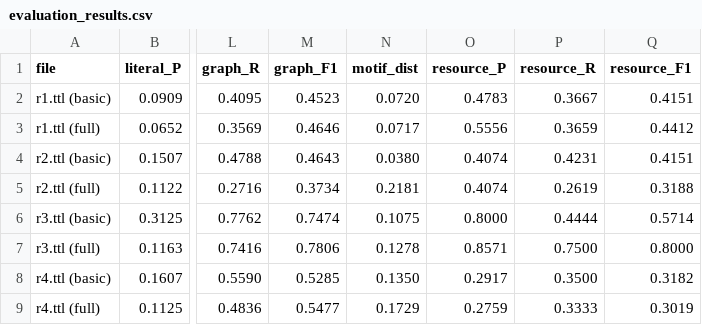
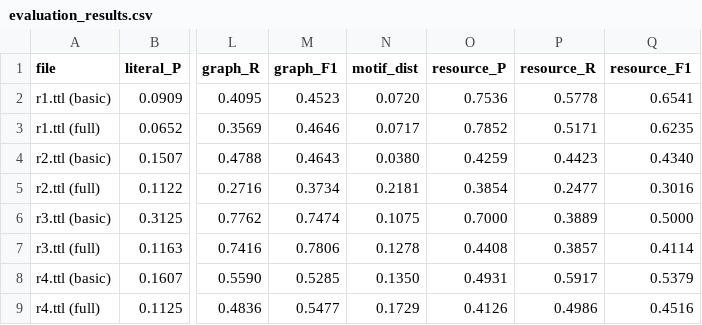
Before and after one commit to iz4ack/RDB2OWL-Bench, a CSV file: experimentacion/results/meta-llama/Llama-3.3-70B-Instruct/default/evaluation_results.csv, drawn as a sheet; only a part is shown, gaps mark what is left out; the diff names each change by its address in the sheet, - before the commit and + after, or states it on an @@ line.

```diff
--- a/experimentacion/results/meta-llama/Llama-3.3-70B-Instruct/default/evaluation_results.csv
+++ b/experimentacion/results/meta-llama/Llama-3.3-70B-Instruct/default/evaluation_results.csv
-O2 (resource_P): 0.4783
+O2 (resource_P): 0.7536
-P2 (resource_R): 0.3667
+P2 (resource_R): 0.5778
-Q2 (resource_F1): 0.4151
+Q2 (resource_F1): 0.6541
-O3 (resource_P): 0.5556
+O3 (resource_P): 0.7852
-P3 (resource_R): 0.3659
+P3 (resource_R): 0.5171
-Q3 (resource_F1): 0.4412
+Q3 (resource_F1): 0.6235
-O4 (resource_P): 0.4074
+O4 (resource_P): 0.4259
-P4 (resource_R): 0.4231
+P4 (resource_R): 0.4423
-Q4 (resource_F1): 0.4151
+Q4 (resource_F1): 0.4340
-O5 (resource_P): 0.4074
+O5 (resource_P): 0.3854
-P5 (resource_R): 0.2619
+P5 (resource_R): 0.2477
-Q5 (resource_F1): 0.3188
+Q5 (resource_F1): 0.3016
-O6 (resource_P): 0.8000
+O6 (resource_P): 0.7000
-P6 (resource_R): 0.4444
+P6 (resource_R): 0.3889
-Q6 (resource_F1): 0.5714
+Q6 (resource_F1): 0.5000
-O7 (resource_P): 0.8571
+O7 (resource_P): 0.4408
-P7 (resource_R): 0.7500
+P7 (resource_R): 0.3857
-Q7 (resource_F1): 0.8000
+Q7 (resource_F1): 0.4114
-O8 (resource_P): 0.2917
+O8 (resource_P): 0.4931
-P8 (resource_R): 0.3500
+P8 (resource_R): 0.5917
-Q8 (resource_F1): 0.3182
+Q8 (resource_F1): 0.5379
-O9 (resource_P): 0.2759
+O9 (resource_P): 0.4126
-P9 (resource_R): 0.3333
+P9 (resource_R): 0.4986
-Q9 (resource_F1): 0.3019
+Q9 (resource_F1): 0.4516
```
Also changed, not shown: experimentacion/results/deepseek-ai/DeepSeek-V3/default/evaluation_results.csv, experimentacion/results/google/gemma-3-27b-it/default/evaluation_results.csv, 20 other files.
